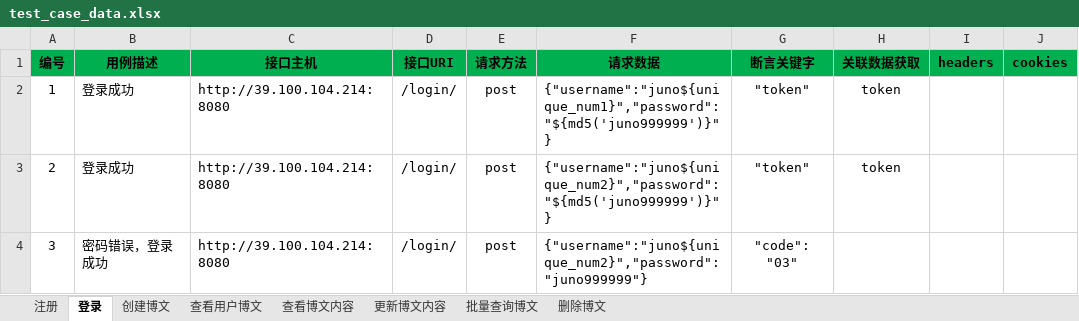
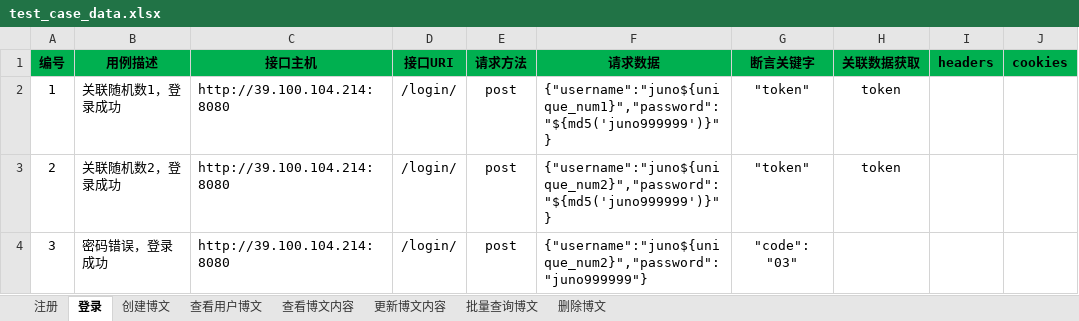
Before and after one commit to juno3550/InterfaceAutoTestWithPytest, an Excel workbook: test_data/test_case_data.xlsx, sheet 登录, drawn as a sheet; values as stored, in another font and other column widths than the file's, no borders; the diff names each change by its address in the sheet, - before the commit and + after, or states it on an @@ line.

```diff
--- a/test_data/test_case_data.xlsx (sheet 登录)
+++ b/test_data/test_case_data.xlsx (sheet 登录)
-B2 (用例描述): 登录成功
+B2 (用例描述): 关联随机数1，登录成功
-B3 (用例描述): 登录成功
+B3 (用例描述): 关联随机数2，登录成功
```
Also changed, not shown: sheet 注册.
